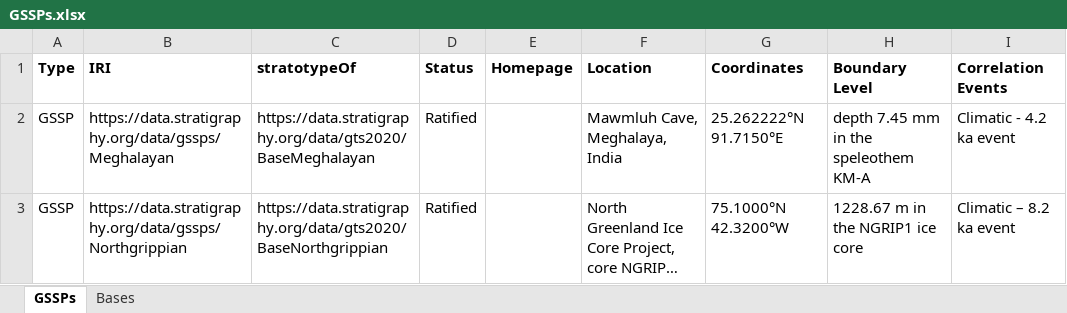
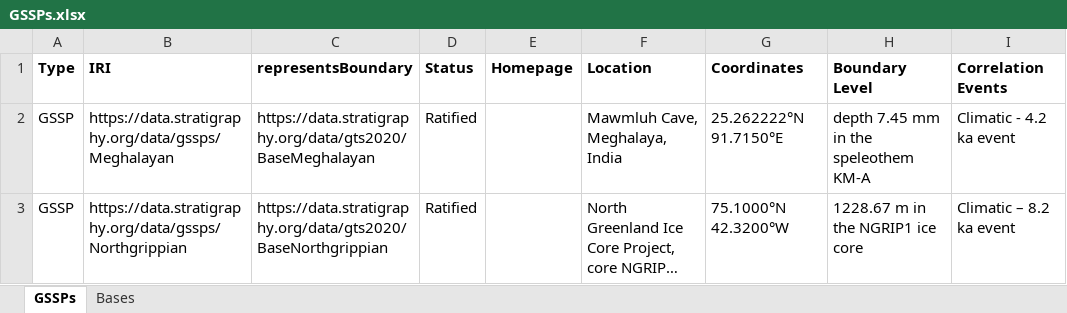
Before and after one commit to i-c-stratigraphy/gssps, an Excel workbook: data/source/GSSPs.xlsx, sheet GSSPs, drawn as a sheet; only a part is shown; long unchanged cells end in …; values as stored, in another font and other column widths than the file's, no borders; the diff names each change by its address in the sheet, - before the commit and + after, or states it on an @@ line.

```diff
--- a/data/source/GSSPs.xlsx (sheet GSSPs)
+++ b/data/source/GSSPs.xlsx (sheet GSSPs)
-C1: stratotypeOf
+C1: representsBoundary
```
Also changed, not shown: 4 other files.
